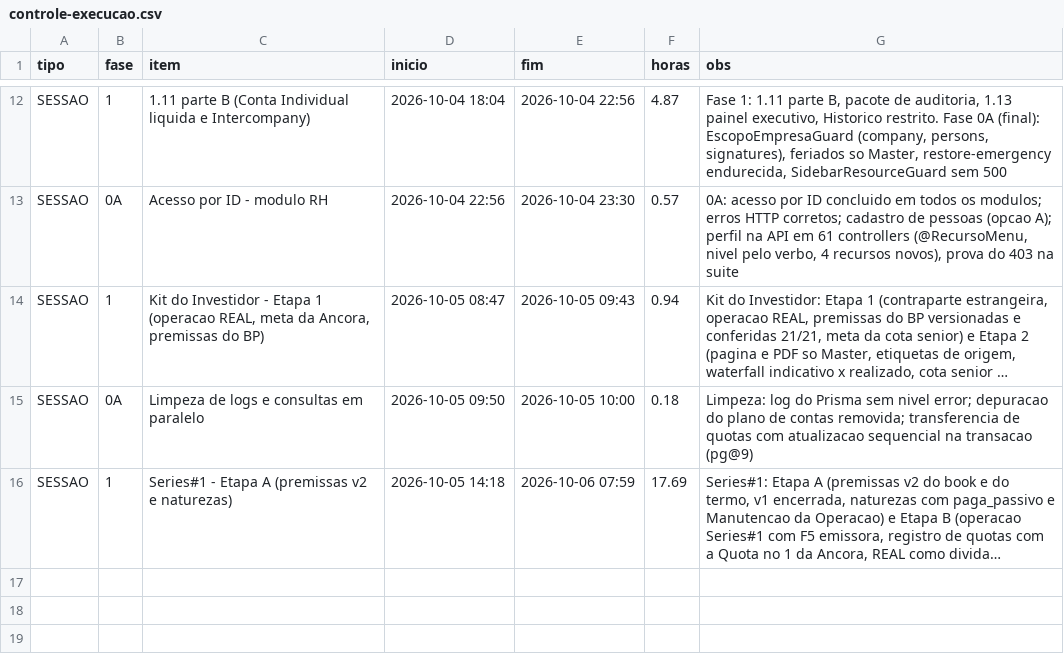
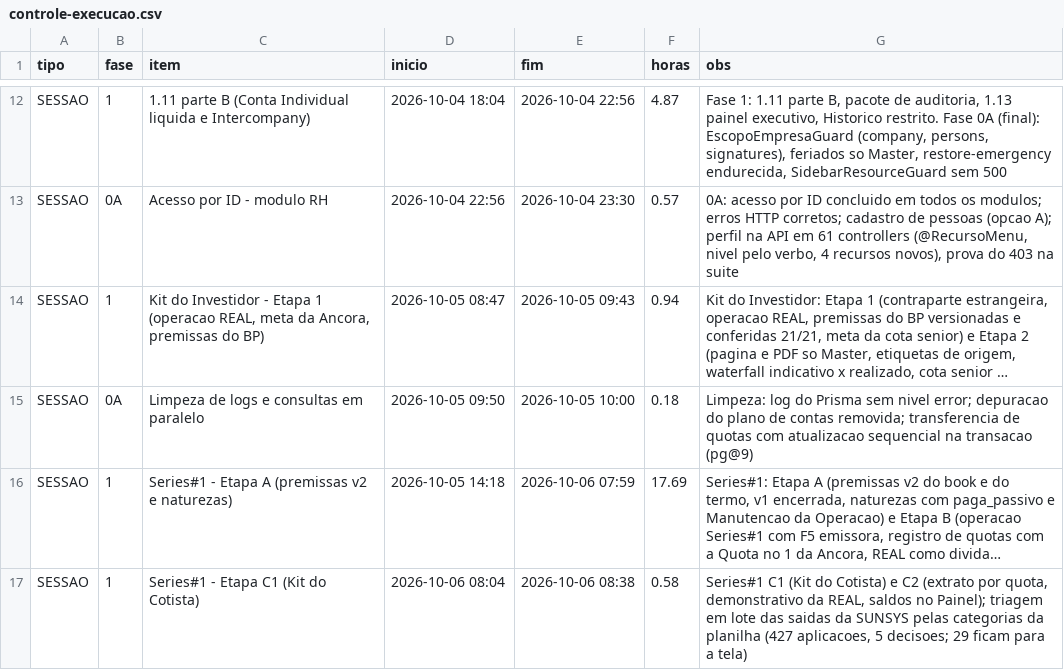
Before and after one commit to hponteshome/ledgr, a CSV file: docs/controle-execucao.csv, drawn as a sheet; only a part is shown, gaps mark what is left out; long unchanged cells end in …; the diff names each change by its address in the sheet, - before the commit and + after, or states it on an @@ line.

Commit message:
docs(controle): horas da sessao Series#1 C1/C2 e triagem em lote

```diff
--- a/docs/controle-execucao.csv
+++ b/docs/controle-execucao.csv
+row 17: SESSAO | 1 | Series#1 - Etapa C1 (Kit do Cotista) | 2026-10-06 08:04 | 2026-10-06 08:38 | 0.58 | Series#1 C1 (Kit do Cotista) e C2 (extrato por quota, demonstrativo da REAL, saldos no Painel); triagem em lote das saidas da SUNSYS pelas categorias da planilha (427 aplicacoes, 5 decisoes; 29 ficam para a tela)
```
